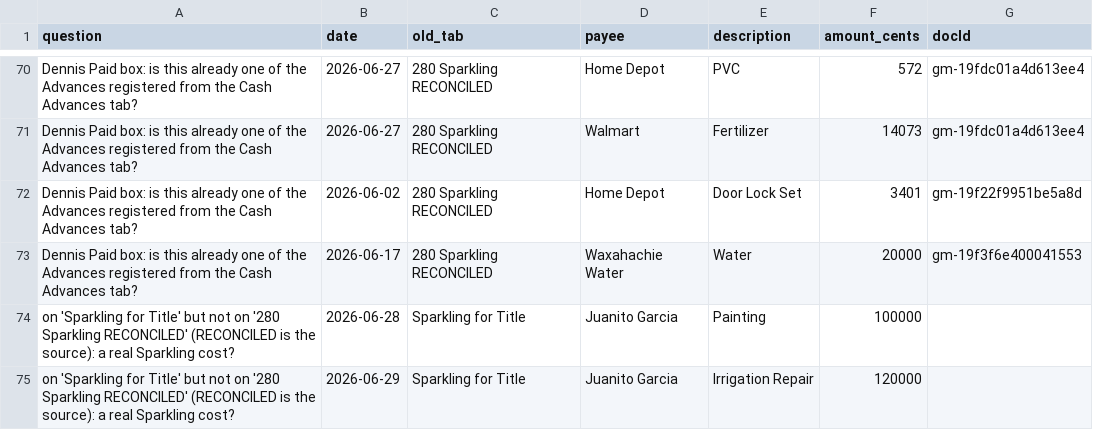
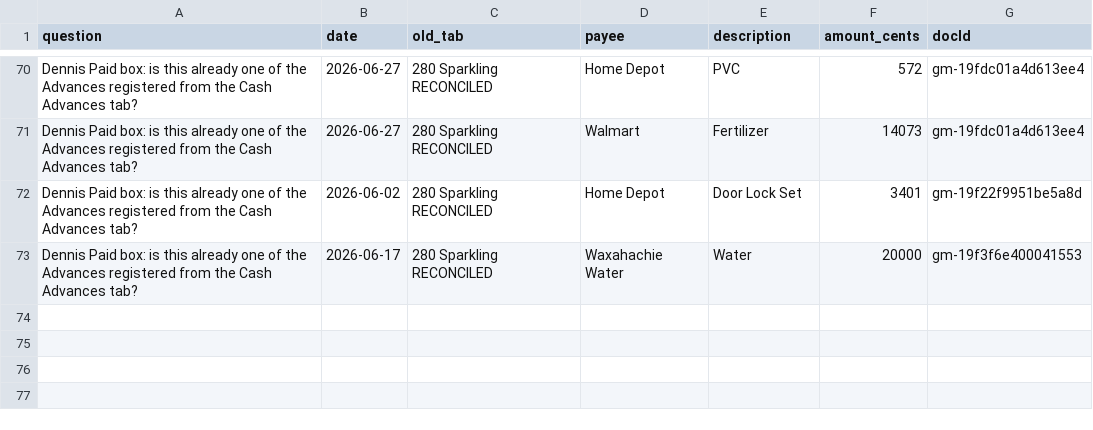
Before and after one commit to Recast-Properties/recast-books, a CSV file: data/migration/2026-09-17/rows/list-5-questions.csv, drawn as a sheet; only a part is shown, gaps mark what is left out.

```diff
--- a/data/migration/2026-09-17/rows/list-5-questions.csv
+++ b/data/migration/2026-09-17/rows/list-5-questions.csv
@@ -73,3 +73 @@ Dennis Paid box: is this already one of the Advances registered from the Cash Ad
 Dennis Paid box: is this already one of the Advances registered from the Cash Advances tab?,2026-06-17,280 Sparkling RECONCILED,Waxahachie Water,Water,20000,gm-19f3f6e400041553
-on 'Sparkling for Title' but not on '280 Sparkling RECONCILED' (RECONCILED is the source): a real Sparkling cost?,2026-06-28,Sparkling for Title,Juanito Garcia,Painting,100000,
-on 'Sparkling for Title' but not on '280 Sparkling RECONCILED' (RECONCILED is the source): a real Sparkling cost?,2026-06-29,Sparkling for Title,Juanito Garcia,Irrigation Repair,120000,
```
Also changed, not shown: data/migration/2026-09-17/rows/list-4-in-mail-not-in-books.csv, 3 other files.
